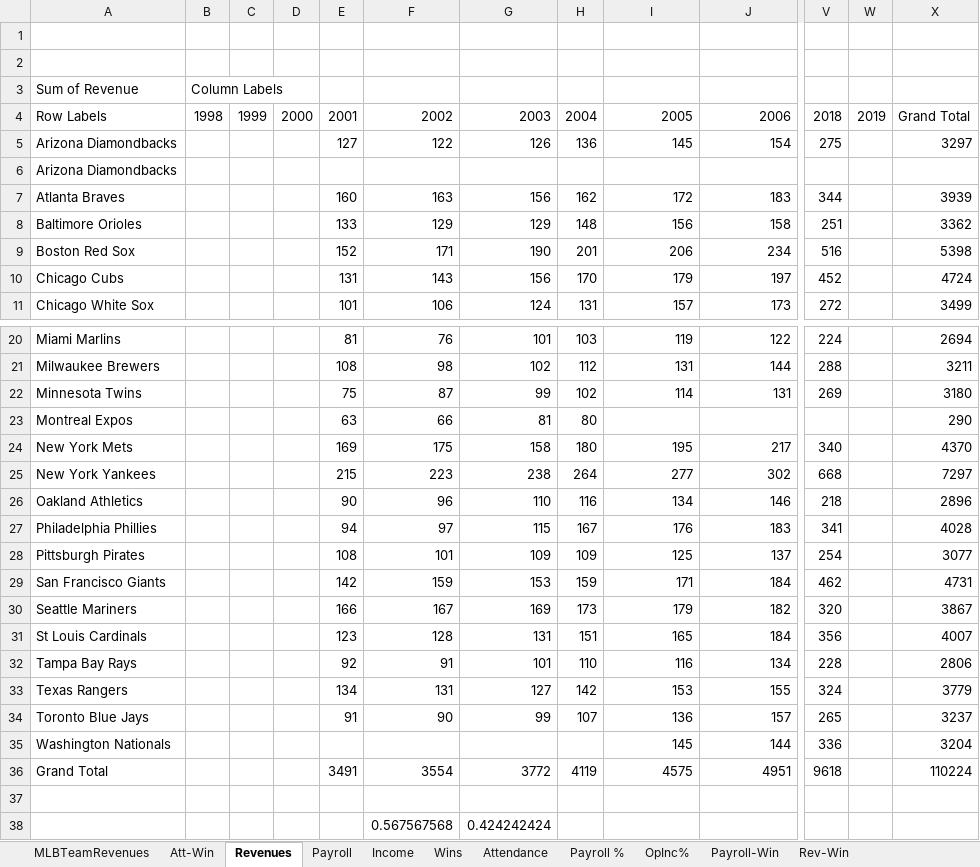
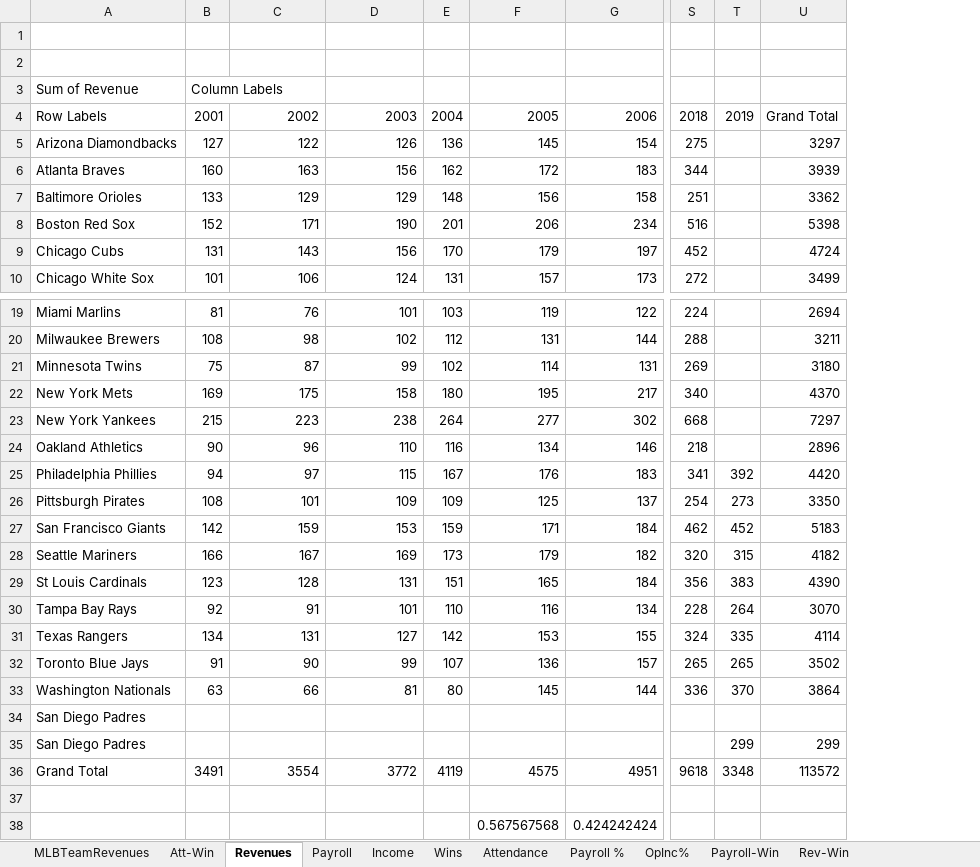
Before and after one commit to ShaleshK/mlb_revenues, an Excel workbook: MLBTeamRevenues.xlsx, sheet Revenues, drawn as a sheet; only a part is shown, gaps mark what is left out; values as stored, in another font and other column widths than the file's, no borders; removed rows and columns are numbered as before the commit, all else as after; rows hold the shown columns only; the diff names each change by its address in the sheet, - before the commit and + after, or states it on an @@ line.

```diff
--- a/MLBTeamRevenues.xlsx (sheet Revenues)
+++ b/MLBTeamRevenues.xlsx (sheet Revenues)
-column B, rows 3-4: Column Labels | 1998
-column C, row 4: 1999
-column D, row 4: 2000
-column W, row 4: 2019
+column T, row 4: 2019; rows 25-33: 392 | 273 | 452 | 315 | 383 | 264 | 335 | 265 | 370; row 36: 3348
-B3: (empty)
+B3: Column Labels
-row 6: Arizona Diamondbacks
-row 23: Montreal Expos |  |  |  | 63 | 66 | 81 | 80 |  |  |  |  | 290
-U25: 4028
+U25: 4420
-U26: 3077
+U26: 3350
-U27: 4731
+U27: 5183
-U28: 3867
+U28: 4182
-U29: 4007
+U29: 4390
-U30: 2806
+U30: 3070
-U31: 3779
+U31: 4114
-U32: 3237
+U32: 3502
-B33: (empty)
+B33: 63
-C33: (empty)
+C33: 66
-D33: (empty)
+D33: 81
-E33: (empty)
+E33: 80
-U33: 3204
+U33: 3864
+row 34: San Diego Padres
+row 35: San Diego Padres |  |  |  |  |  |  |  | 299 | 299
-U36: 110224
+U36: 113572
-row 38:  |  |  |  |  | 0.567567568 | 0.424242424
+row 38:  |  |  |  |  | 0.567567568 | 0.424242424
```
Also changed, not shown: sheet MLBTeamRevenues, sheet Payroll, sheet Wins, sheet Attendance, sheet Income, sheet Att-Win, 4 more sheets, formulas that keep their value.
